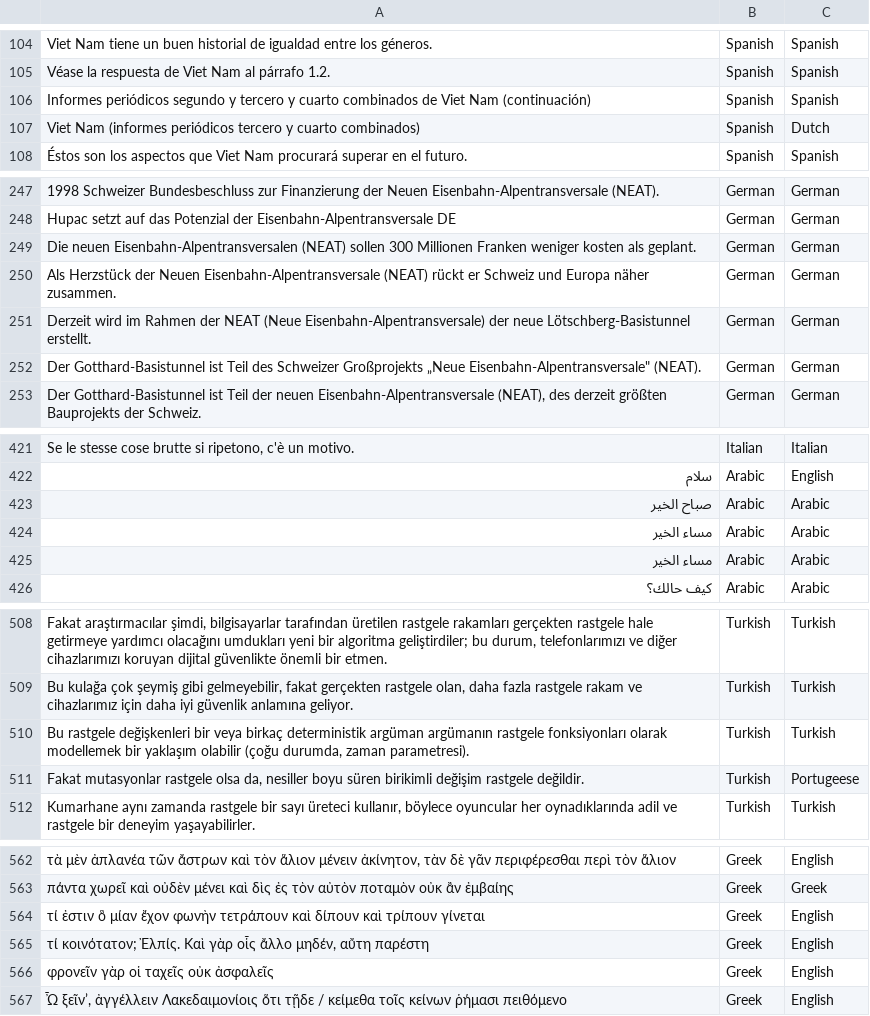
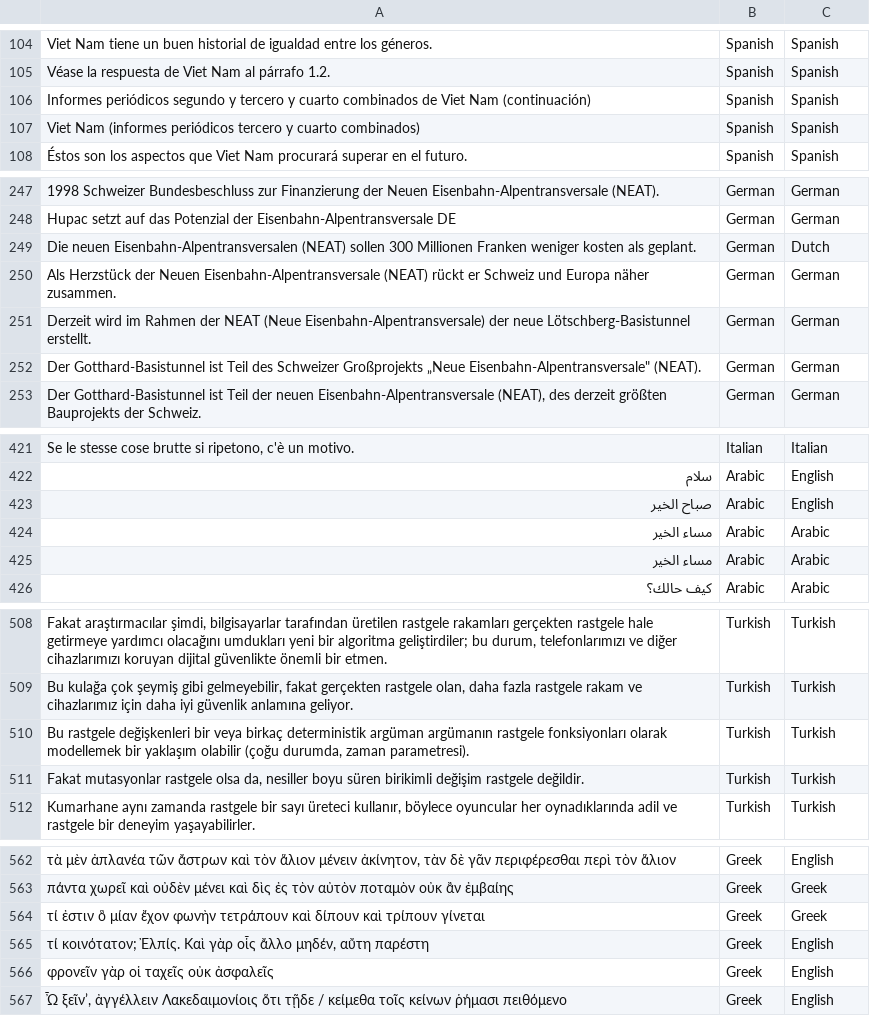
Before and after one commit to georgeMarian1999/language-detection, a CSV file: result/result_test_data_ngram.csv, drawn as a sheet; only a part is shown, gaps mark what is left out; the diff names each change by its address in the sheet, - before the commit and + after, or states it on an @@ line.

```diff
--- a/result/result_test_data_ngram.csv
+++ b/result/result_test_data_ngram.csv
-C107: Dutch
+C107: Spanish
-C249: German
+C249: Dutch
-C423: Arabic
+C423: English
-C511: Portugeese
+C511: Turkish
-C564: English
+C564: Greek
```
Also changed, not shown: result/language_accuracy.csv, result/language_accuracy_ngram.csv, 4 other files.
